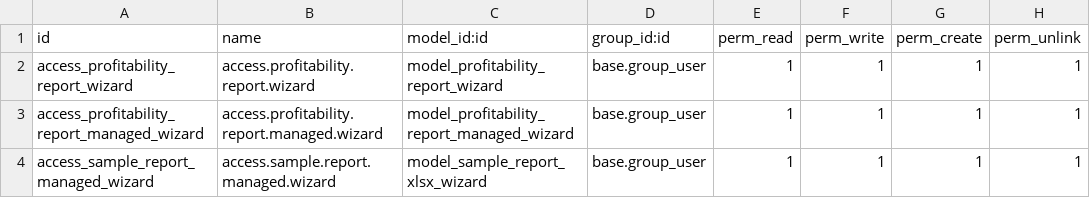
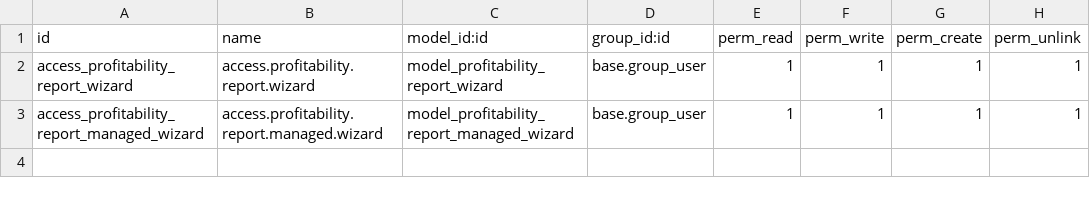
Before and after one commit to cybrosystech/Multi-Clouding, a CSV file: profitability_report_xlsx/security/ir.model.access.csv, drawn as a sheet; the diff names each change by its address in the sheet, - before the commit and + after, or states it on an @@ line.

Commit message:
[Rebuild Update] Profitability report

```diff
--- a/profitability_report_xlsx/security/ir.model.access.csv
+++ b/profitability_report_xlsx/security/ir.model.access.csv
-row 4: access_sample_report_managed_wizard | access.sample.report.managed.wizard | model_sample_report_xlsx_wizard | base.group_user | 1 | 1 | 1 | 1
```
Also changed, not shown: 5 other files.
